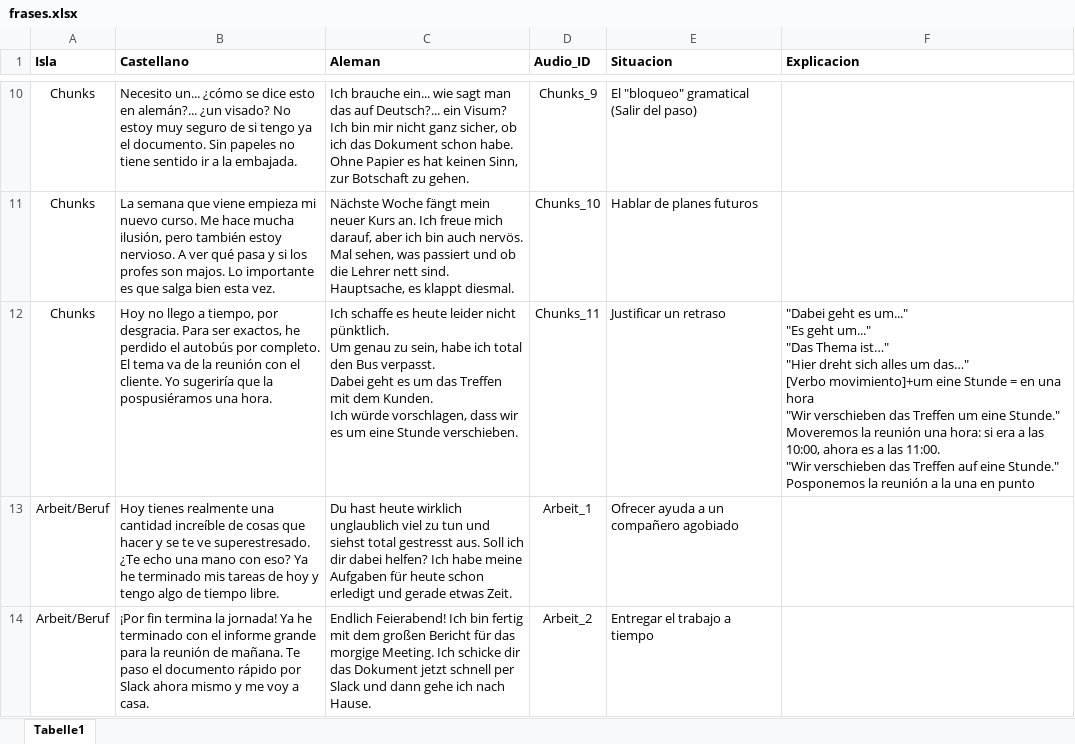
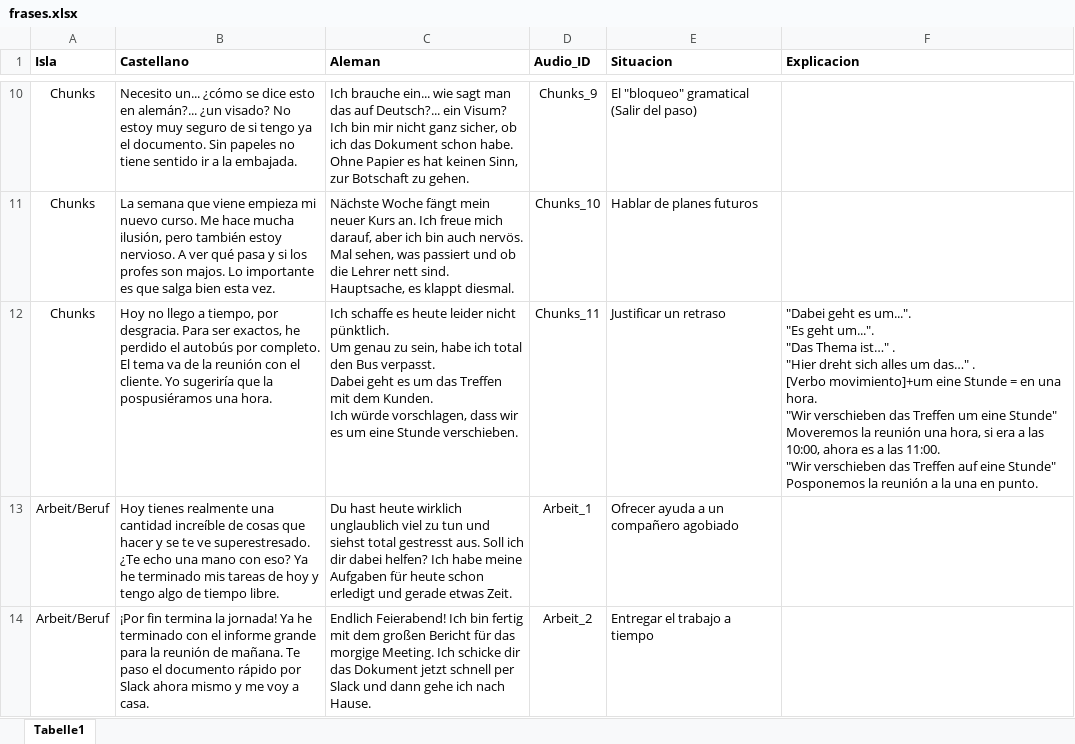
Before and after one commit to AccL2/ES_DE_auswendiglernen, an Excel workbook: frases.xlsx, sheet Tabelle1, drawn as a sheet; only a part is shown, gaps mark what is left out; values as stored, in another font and other column widths than the file's, no borders; ↵ is a line break in a cell; the diff names each change by its address in the sheet, - before the commit and + after, or states it on an @@ line.

Commit message:
Add files via upload

```diff
--- a/frases.xlsx (sheet Tabelle1)
+++ b/frases.xlsx (sheet Tabelle1)
-F12 (Explicacion): …geht es um..." ↵ "Es geht um..." ↵ "Das Thema ist…" ↵ "Hier dreht sich alles um das…" ↵ [Verbo movimiento]+um eine Stunde = en una hora ↵ "Wir verschieben das Treffen um eine Stunde." Moveremos la reunión una hora: si era a las 10:00, ahora es a las 11:00. ↵ "Wir verschieben das Treffen auf eine Stunde." Posponemos la reunión a la una en punto
+F12 (Explicacion): …geht es um...". ↵ "Es geht um...". ↵ "Das Thema ist…" . ↵ "Hier dreht sich alles um das…" . ↵ [Verbo movimiento]+um eine Stunde = en una hora. ↵ "Wir verschieben das Treffen um eine Stunde" Moveremos la reunión una hora, si era a las 10:00, ahora es a las 11:00. ↵ "Wir verschieben das Treffen auf eine Stunde" Posponemos la reunión a la una en punto.
```
